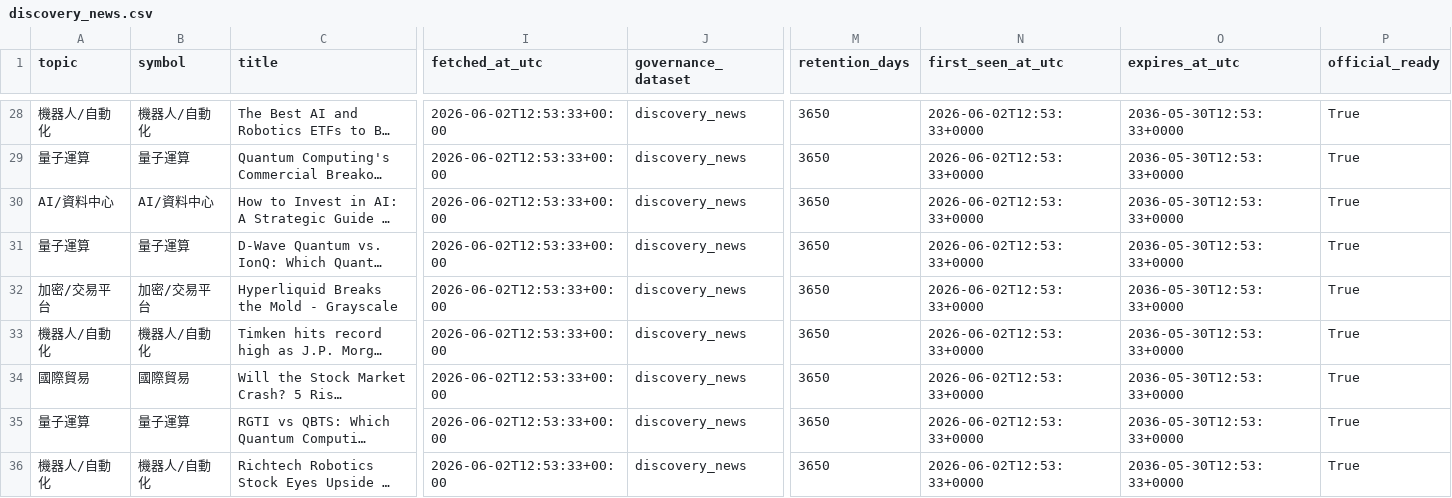
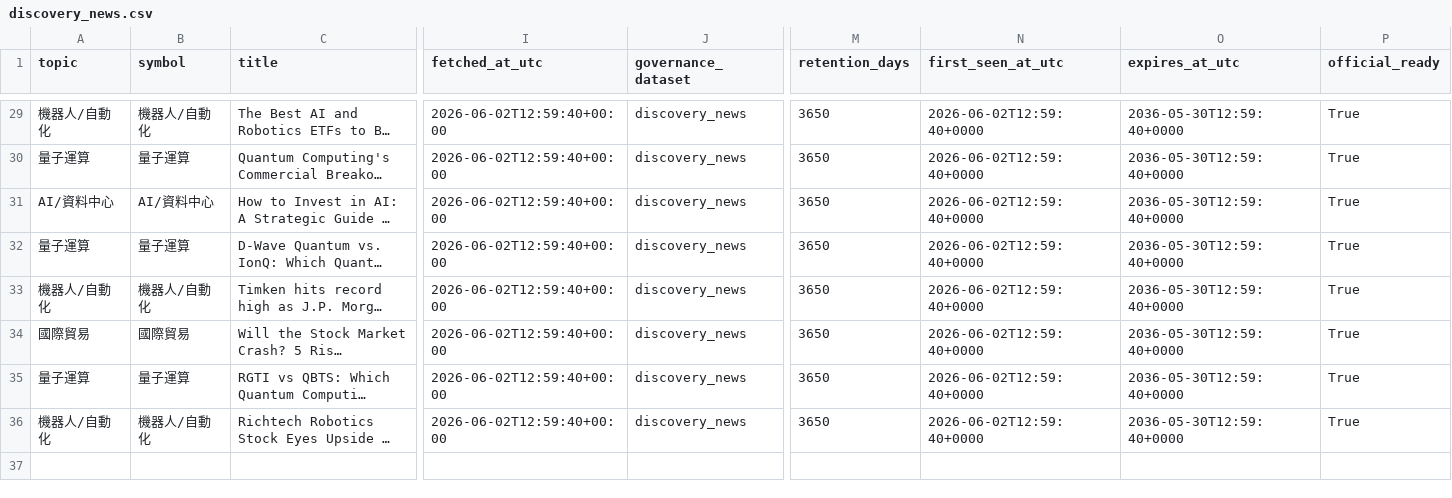
Before and after one commit to eric07079207-star/tech-market-monitor, a CSV file: data/觀察版資料/05_潛力股探索/discovery_news.csv, drawn as a sheet; only a part is shown, gaps mark what is left out; long unchanged cells end in …; removed rows and columns are numbered as before the commit, all else as after; rows hold the shown columns only; the diff covers the shown part only; the diff names each change by its address in the sheet, - before the commit and + after, or states it on an @@ line.

```diff
--- a/data/觀察版資料/05_潛力股探索/discovery_news.csv
+++ b/data/觀察版資料/05_潛力股探索/discovery_news.csv
-I29:I32 (fetched_at_utc): 2026-06-02T12:53:33+00:00
+I29:I32 (fetched_at_utc): 2026-06-02T12:59:40+00:00
-N29:N32 (first_seen_at_utc): 2026-06-02T12:53:33+0000
+N29:N32 (first_seen_at_utc): 2026-06-02T12:59:40+0000
-O29:O32 (expires_at_utc): 2036-05-30T12:53:33+0000
+O29:O32 (expires_at_utc): 2036-05-30T12:59:40+0000
-row 32: 加密/交易平台 | 加密/交易平台 | Hyperliquid Breaks the Mold - Grayscale | 2026-06-02T12:53:33+00:00 | discovery_news | 3650 | 2026-06-02T12:53:33+0000 | 2036-05-30T12:53:33+0000 | True
-I33:I36 (fetched_at_utc): 2026-06-02T12:53:33+00:00
+I33:I36 (fetched_at_utc): 2026-06-02T12:59:40+00:00
-N33:N36 (first_seen_at_utc): 2026-06-02T12:53:33+0000
+N33:N36 (first_seen_at_utc): 2026-06-02T12:59:40+0000
-O33:O36 (expires_at_utc): 2036-05-30T12:53:33+0000
+O33:O36 (expires_at_utc): 2036-05-30T12:59:40+0000
```
Also changed, not shown: 3 added rows, 2 removed rows and 72 edited cells elsewhere in this file, data/觀察版資料/03_標的新聞/news.csv, data/觀察版資料/05_潛力股探索/discovery_mentions.csv, 45 other files.
